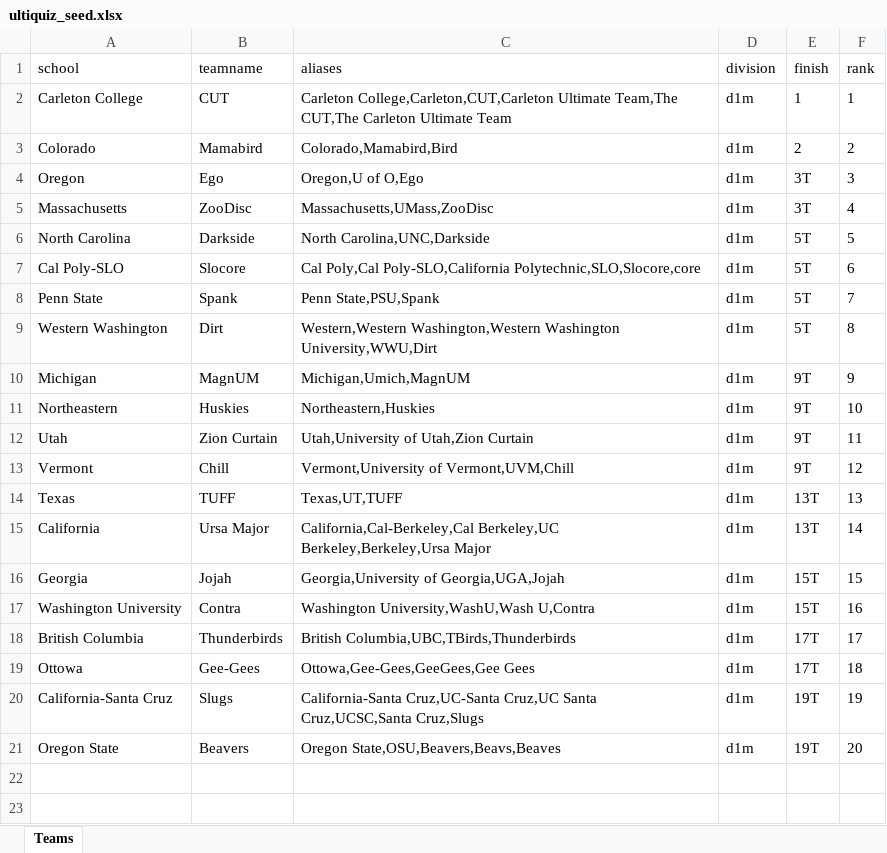
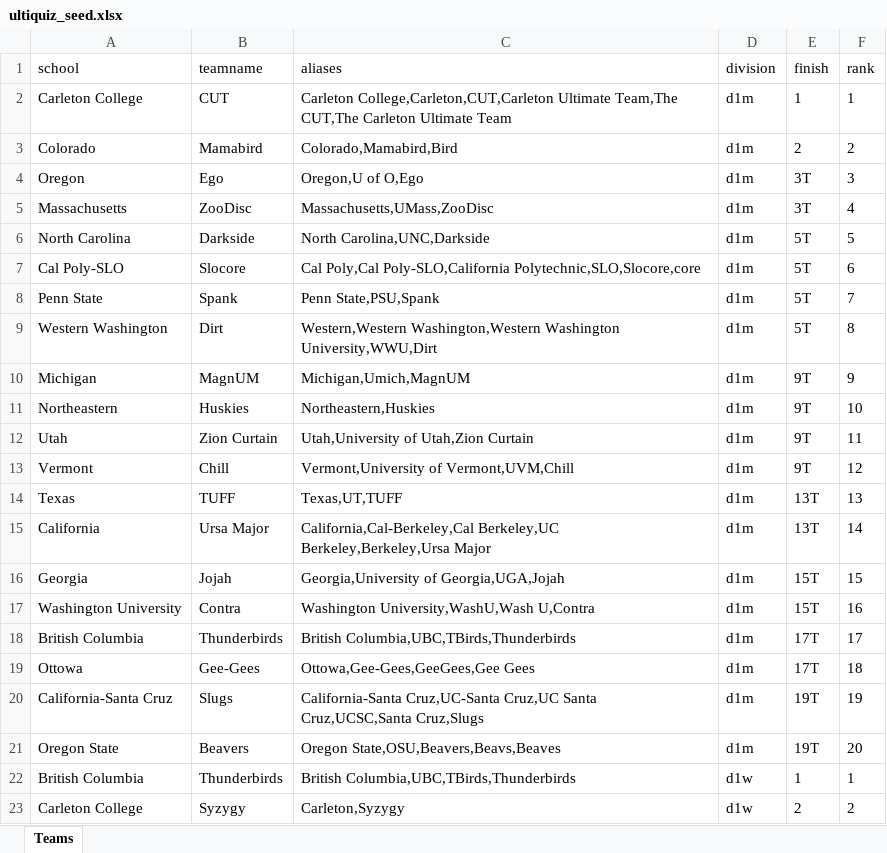
Before and after one commit to DanielChen29/UltiQuiz, an Excel workbook: data/ultiquiz_seed.xlsx, sheet Teams, drawn as a sheet; values as stored, in another font and other column widths than the file's, no borders; the diff names each change by its address in the sheet, - before the commit and + after, or states it on an @@ line.

Commit message:
fixed id vs rank bug

```diff
--- a/data/ultiquiz_seed.xlsx (sheet Teams)
+++ b/data/ultiquiz_seed.xlsx (sheet Teams)
+row 22: British Columbia | Thunderbirds | British Columbia,UBC,TBirds,Thunderbirds | d1w | 1 | 1
+row 23: Carleton College | Syzygy | Carleton,Syzygy | d1w | 2 | 2
```
Also changed, not shown: 5 other files.
